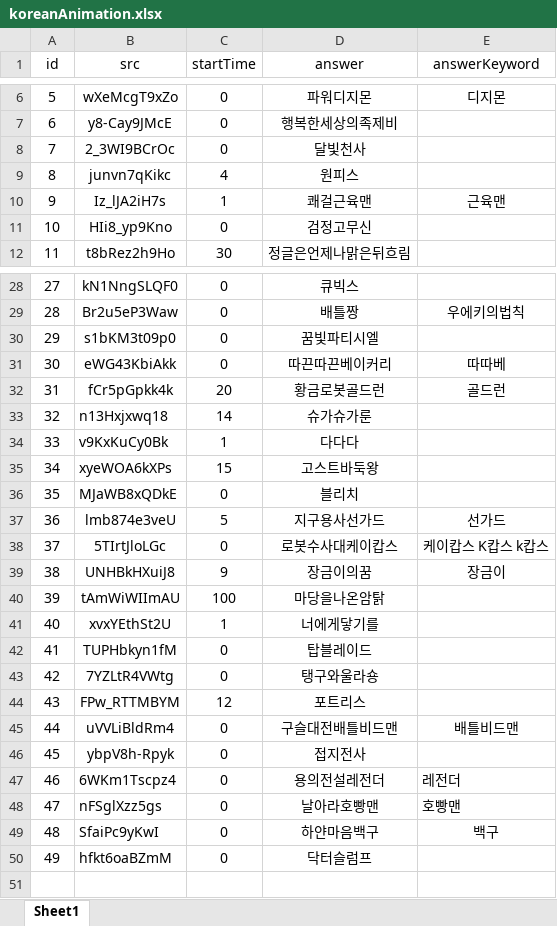
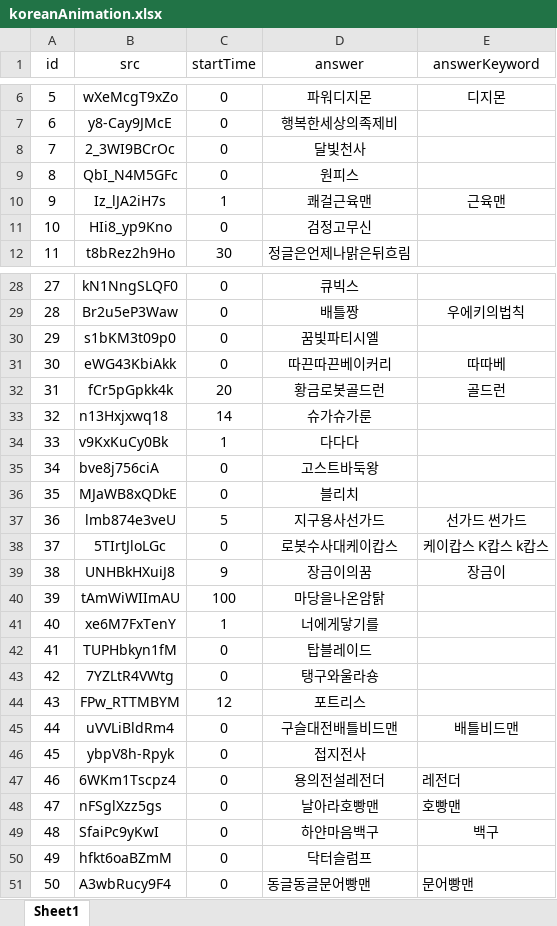
Before and after one commit to YMGYM/speedQuizRails, an Excel workbook: Questions/koreanAnimation.xlsx, sheet Sheet1, drawn as a sheet; only a part is shown, gaps mark what is left out; values as stored, in another font and other column widths than the file's, no borders; removed rows and columns are numbered as before the commit, all else as after; the diff names each change by its address in the sheet, - before the commit and + after, or states it on an @@ line.

Commit message:
add some question

```diff
--- a/Questions/koreanAnimation.xlsx (sheet Sheet1)
+++ b/Questions/koreanAnimation.xlsx (sheet Sheet1)
-row 9: 8 | junvn7qKikc | 4 | 원피스
+row 9: 8 | QbI_N4M5GFc | 0 | 원피스
-row 35: 34 | xyeWOA6kXPs | 15 | 고스트바둑왕
+row 35: 34 | bve8j756ciA | 0 | 고스트바둑왕
-E37 (answerKeyword): 선가드
+E37 (answerKeyword): 선가드 썬가드
-B41 (src): xvxYEthSt2U
+B41 (src): xe6M7FxTenY
+row 51: 50 | A3wbRucy9F4 | 0 | 동글동글문어빵맨 | 문어빵맨
```
Also changed, not shown: 1 other file.
